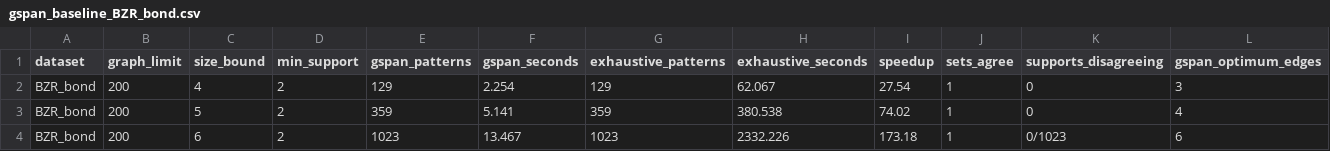
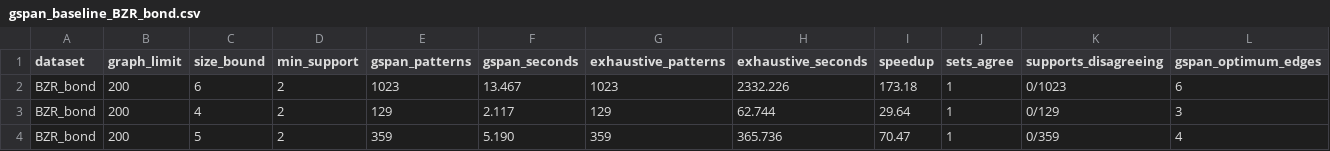
Before and after one commit to tran-minh-thai/wfsm-bench, a CSV file: results/gspan_baseline_BZR_bond.csv, drawn as a sheet; only a part is shown; removed rows and columns are numbered as before the commit, all else as after; rows hold the shown columns only; the diff names each change by its address in the sheet, - before the commit and + after, or states it on an @@ line.

```diff
--- a/results/gspan_baseline_BZR_bond.csv
+++ b/results/gspan_baseline_BZR_bond.csv
-row 2: BZR_bond | 200 | 4 | 2 | 129 | 2.254 | 129 | 62.067 | 27.54 | 1 | 0 | 3
-row 3: BZR_bond | 200 | 5 | 2 | 359 | 5.141 | 359 | 380.538 | 74.02 | 1 | 0 | 4
+row 3: BZR_bond | 200 | 4 | 2 | 129 | 2.117 | 129 | 62.744 | 29.64 | 1 | 0/129 | 3
+row 4: BZR_bond | 200 | 5 | 2 | 359 | 5.190 | 359 | 365.736 | 70.47 | 1 | 0/359 | 4
```
Also changed, not shown: results/gspan_baseline_COX2_bond.csv, results/gspan_baseline_Cuneiform.csv, 12 other files.
